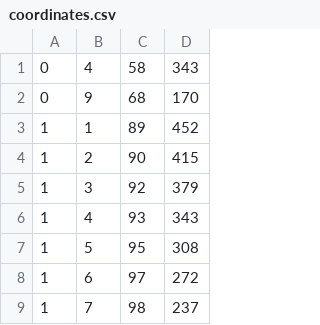
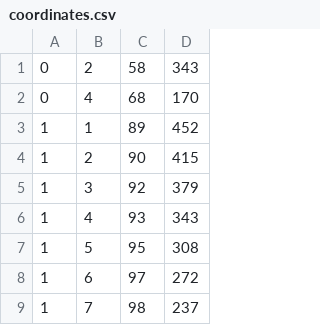
Before and after one commit to Alok-ux/FlipkartGrid, a CSV file: grid_control/grid_phase2_controller/data/coordinates.csv, drawn as a sheet; only a part is shown.

Commit message:
small grid approach

```diff
--- a/grid_control/grid_phase2_controller/data/coordinates.csv
+++ b/grid_control/grid_phase2_controller/data/coordinates.csv
@@ -1,3 +1,3 @@
-0, 4, 58, 343
-0, 9, 68, 170
+0, 2, 58, 343
+0, 4, 68, 170
 1, 1, 89, 452
```
Also changed, not shown: 3 other files.
